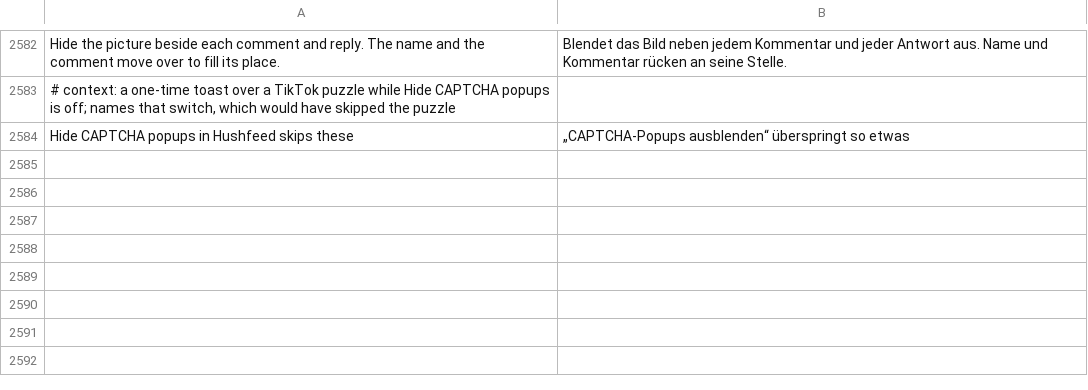
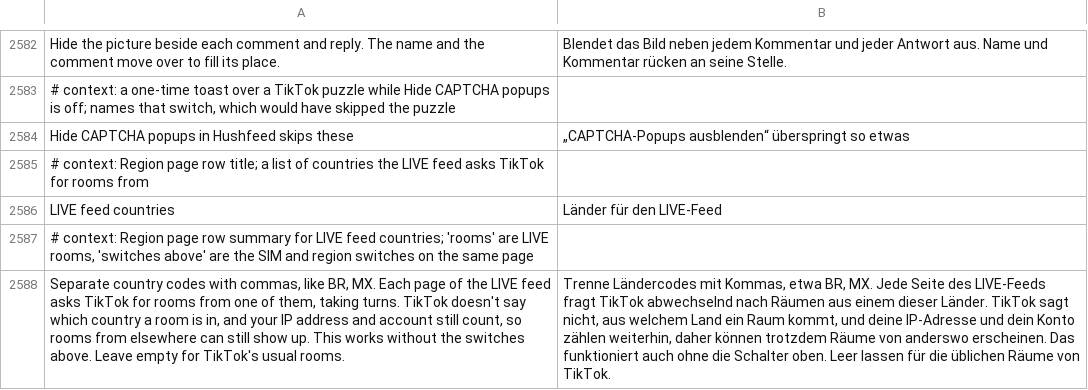
Before and after one commit to SysAdminDoc/HushFeed, a TSV file: extensions/tiktok/src/main/l10n/de.tsv, drawn as a sheet; only a part is shown, gaps mark what is left out; the diff names each change by its address in the sheet, - before the commit and + after, or states it on an @@ line.

```diff
--- a/extensions/tiktok/src/main/l10n/de.tsv
+++ b/extensions/tiktok/src/main/l10n/de.tsv
+row 2585: # context: Region page row title; a list of countries the LIVE feed asks TikTok for rooms from
+row 2586: LIVE feed countries | Länder für den LIVE-Feed
+row 2587: # context: Region page row summary for LIVE feed countries; 'rooms' are LIVE rooms, 'switches above' are the SIM and region switches on the same page
+row 2588: Separate country codes with commas, like BR, MX. Each page of the LIVE feed asks TikTok for rooms from one of them, taking turns. TikTok doesn't say which country a room is in, and your IP address and account still count, so rooms from elsewhere can still show up. This works without the switches above. Leave empty for TikTok's usual rooms. | Trenne Ländercodes mit Kommas, etwa BR, MX. Jede Seite des LIVE-Feeds fragt TikTok abwechselnd nach Räumen aus einem dieser Länder. TikTok sagt nicht, aus welchem Land ein Raum kommt, und deine IP-Adresse und dein Konto zählen weiterhin, daher können trotzdem Räume von anderswo erscheinen. Das funktioniert auch ohne die Schalter oben. Leer lassen für die üblichen Räume von TikTok.
```
Also changed, not shown: extensions/tiktok/src/main/l10n/az.tsv, extensions/tiktok/src/main/l10n/es.tsv, 27 other files.
